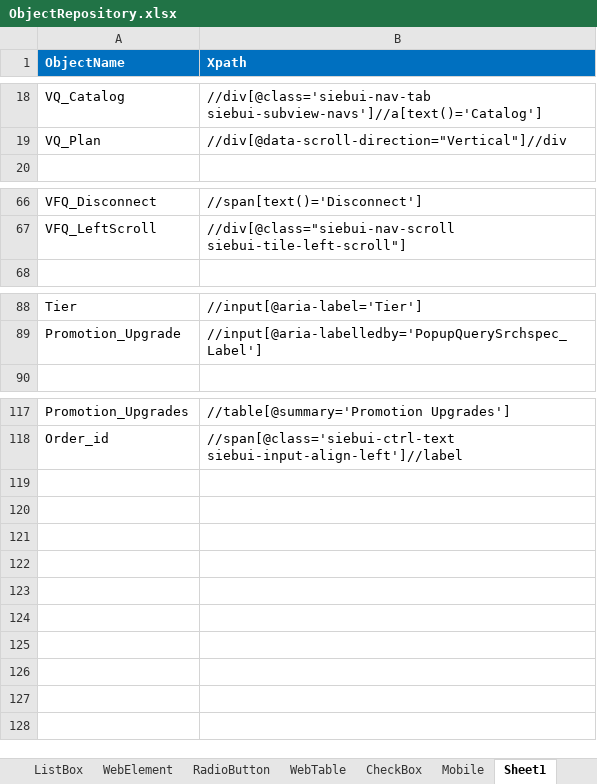
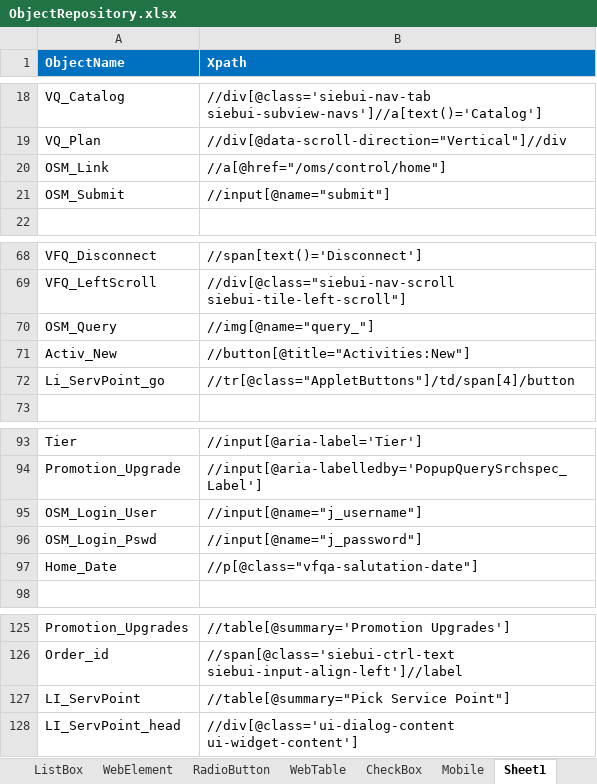
Before and after one commit to imran0404y/Vodafone_QAR, an Excel workbook: Framework/Storage/ObjectRepository.xlsx, sheet Sheet1, drawn as a sheet; only a part is shown, gaps mark what is left out; values as stored, in another font and other column widths than the file's, no borders; conditional formats not drawn; the diff names each change by its address in the sheet, - before the commit and + after, or states it on an @@ line.

```diff
--- a/Framework/Storage/ObjectRepository.xlsx (sheet Sheet1)
+++ b/Framework/Storage/ObjectRepository.xlsx (sheet Sheet1)
+row 20: OSM_Link | //a[@href="/oms/control/home"]
+row 21: OSM_Submit | //input[@name="submit"]
+row 70: OSM_Query | //img[@name="query_"]
+row 71: Activ_New | //button[@title="Activities:New"]
+row 72: Li_ServPoint_go | //tr[@class="AppletButtons"]/td/span[4]/button
+row 95: OSM_Login_User | //input[@name="j_username"]
+row 96: OSM_Login_Pswd | //input[@name="j_password"]
+row 97: Home_Date | //p[@class="vfqa-salutation-date"]
+row 127: LI_ServPoint | //table[@summary="Pick Service Point"]
+row 128: LI_ServPoint_head | //div[@class='ui-dialog-content ui-widget-content']
```
Also changed, not shown: sheet WebButton, sheet WebEdit, sheet WebTable, sheet WebLink, Framework/Directory/VFQA_TestDesign.xlsm, Framework/Storage/StoreDB.xlsx, 13 other files.
